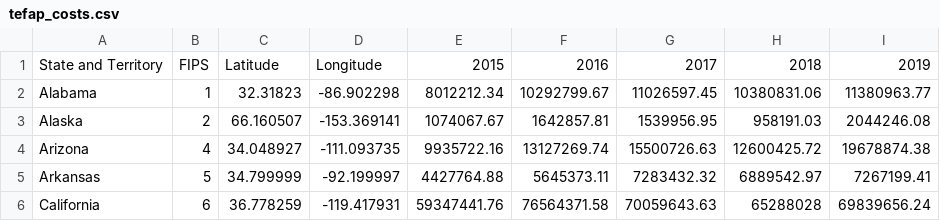
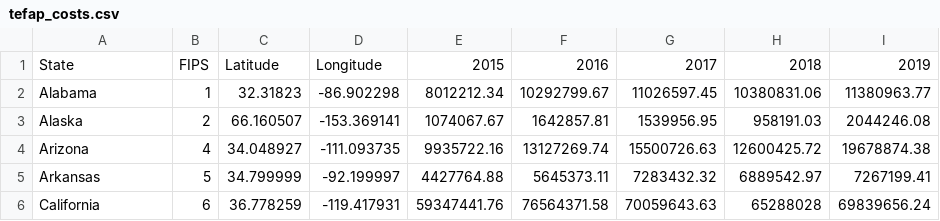
Before and after one commit to nalam004/seniordesign, a CSV file: tefap_costs.csv, drawn as a sheet; only a part is shown.

Commit message:
Update tefap_costs.csv

```diff
--- a/tefap_costs.csv
+++ b/tefap_costs.csv
@@ -1,2 +1,2 @@
-State and Territory,FIPS,Latitude,Longitude,2015,2016,2017,2018,2019
+State,FIPS,Latitude,Longitude,2015,2016,2017,2018,2019
 Alabama,1,32.31823,-86.902298,8012212.34,10292799.67,11026597.45,10380831.06,11380963.77
```
